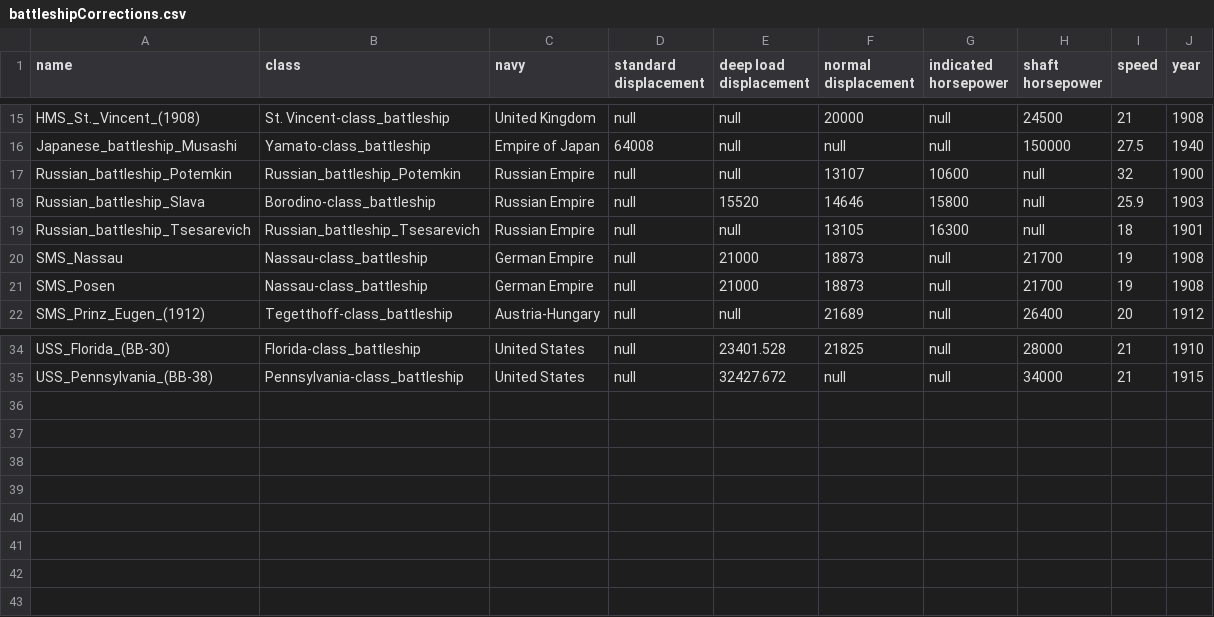
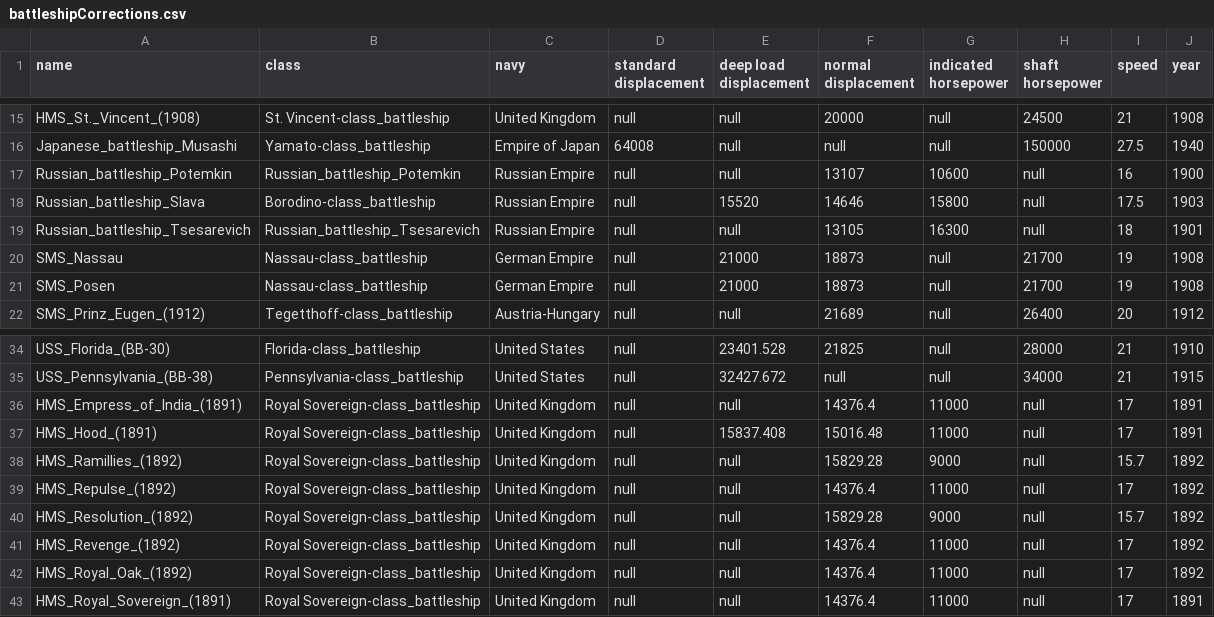
Before and after one commit to nikolajRoager/battlecruisers-and-battleships, a CSV file: Scraper/battleshipCorrections.csv, drawn as a sheet; only a part is shown, gaps mark what is left out.

```diff
--- a/Scraper/battleshipCorrections.csv
+++ b/Scraper/battleshipCorrections.csv
@@ -16,4 +16,4 @@ HMS_St._Vincent_(1908),St. Vincent-class_battleship,United Kingdom,null,null,200
 Japanese_battleship_Musashi,Yamato-class_battleship,Empire of Japan,64008,null,null,null,150000,27.5,1940
-Russian_battleship_Potemkin,Russian_battleship_Potemkin,Russian Empire,null,null,13107,10600,null,32,1900
-Russian_battleship_Slava,Borodino-class_battleship,Russian Empire,null,15520,14646,15800,null,25.9,1903
+Russian_battleship_Potemkin,Russian_battleship_Potemkin,Russian Empire,null,null,13107,10600,null,16,1900
+Russian_battleship_Slava,Borodino-class_battleship,Russian Empire,null,15520,14646,15800,null,17.5,1903
 Russian_battleship_Tsesarevich,Russian_battleship_Tsesarevich,Russian Empire,null,null,13105,16300,null,18,1901
@@ -35 +35,9 @@ USS_Florida_(BB-30),Florida-class_battleship,United States,null,23401.528,21825,
 USS_Pennsylvania_(BB-38),Pennsylvania-class_battleship,United States,null,32427.672,null,null,34000,21,1915
+HMS_Empress_of_India_(1891),Royal Sovereign-class_battleship,United Kingdom,null,null,14376.4,11000,null,17,1891
+HMS_Hood_(1891),Royal Sovereign-class_battleship,United Kingdom,null,15837.408,15016.48,11000,null,17,1891
+HMS_Ramillies_(1892),Royal Sovereign-class_battleship,United Kingdom,null,null,15829.28,9000,null,15.7,1892
+HMS_Repulse_(1892),Royal Sovereign-class_battleship,United Kingdom,null,null,14376.4,11000,null,17,1892
+HMS_Resolution_(1892),Royal Sovereign-class_battleship,United Kingdom,null,null,15829.28,9000,null,15.7,1892
+HMS_Revenge_(1892),Royal Sovereign-class_battleship,United Kingdom,null,null,14376.4,11000,null,17,1892
+HMS_Royal_Oak_(1892),Royal Sovereign-class_battleship,United Kingdom,null,null,14376.4,11000,null,17,1892
+HMS_Royal_Sovereign_(1891),Royal Sovereign-class_battleship,United Kingdom,null,null,14376.4,11000,null,17,1891
```
Also changed, not shown: Scraper/battleship.csv, Scraper/battleship_normal_power.csv, 13 other files.
